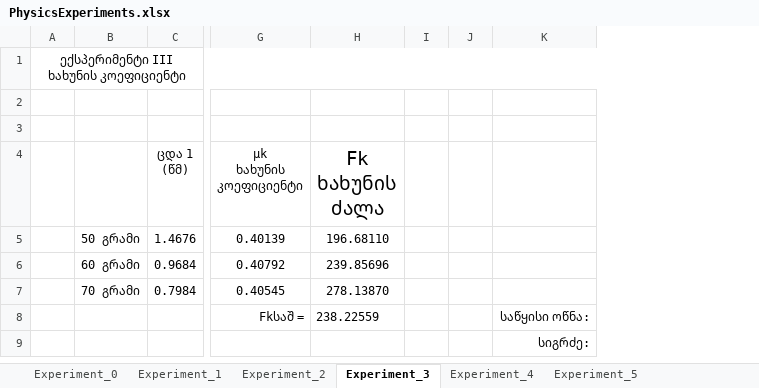
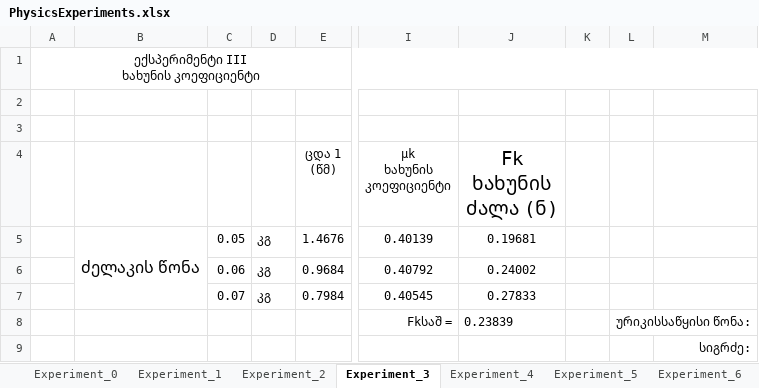
Before and after one commit to Saba-Kandashvili/PhysicsExperiments, an Excel workbook: PhysicsExperiments.xlsx, sheet Experiment_3, drawn as a sheet; only a part is shown, gaps mark what is left out; values as stored, in another font and other column widths than the file's, no borders; charts and pictures not drawn; removed rows and columns are numbered as before the commit, all else as after; the diff covers the shown part only; the diff names each change by its address in the sheet, - before the commit and + after, or states it on an @@ line.

Commit message:
mesame gavaumjobese; mexute gavaswore; meeqvse daviwke;

```diff
--- a/PhysicsExperiments.xlsx (sheet Experiment_3)
+++ b/PhysicsExperiments.xlsx (sheet Experiment_3)
+sheet tab: Experiment_6
-column B, rows 5-7: 50 გრამი | 60 გრამი | 70 გრამი
+column B, row 5: ძელაკის წონა
+column C, rows 5-7: 0.05 | 0.06 | 0.07
+column D, rows 5-7: all კგ
-column H (Fk ხახუნის ძალა), rows 5-8: 196.68110 | 239.85696 | 278.13870 | 238.22559
+column J (Fk ხახუნის ძალა (ნ)), rows 5-8: 0.19681 | 0.24002 | 0.27833 | 0.23839
-L8: (empty)
+L8: ურიკისსაწყისი წონა:
+L8:M8 merged
-M8: საწყისი ოწნა:
+M8: (empty)
```
Also changed, not shown: 1 removed row and cell formats elsewhere in this sheet, sheet Experiment_5, charts or pictures.
